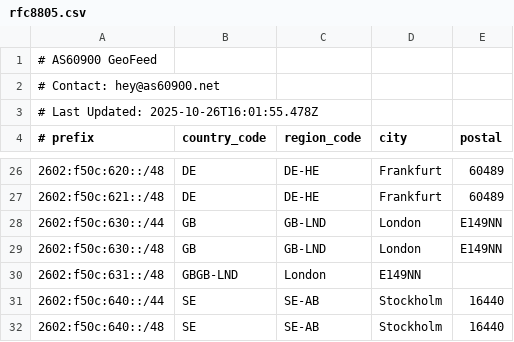
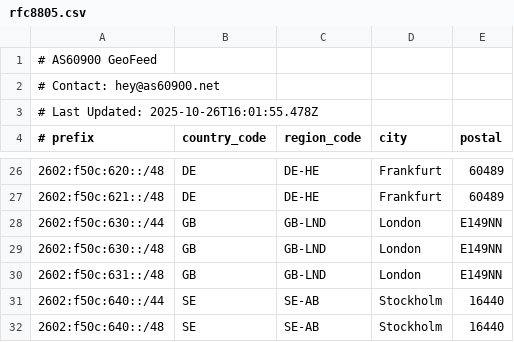
Before and after one commit to AS60900/geofeed, a CSV file: rfc8805.csv, drawn as a sheet; only a part is shown, gaps mark what is left out.

Commit message:
Missing comma in London site-local

```diff
--- a/rfc8805.csv
+++ b/rfc8805.csv
@@ -29,3 +29,3 @@
 2602:f50c:630::/48,GB,GB-LND,London,E149NN
-2602:f50c:631::/48,GBGB-LND,London,E149NN
+2602:f50c:631::/48,GB,GB-LND,London,E149NN
 2602:f50c:640::/44,SE,SE-AB,Stockholm,16440
```
